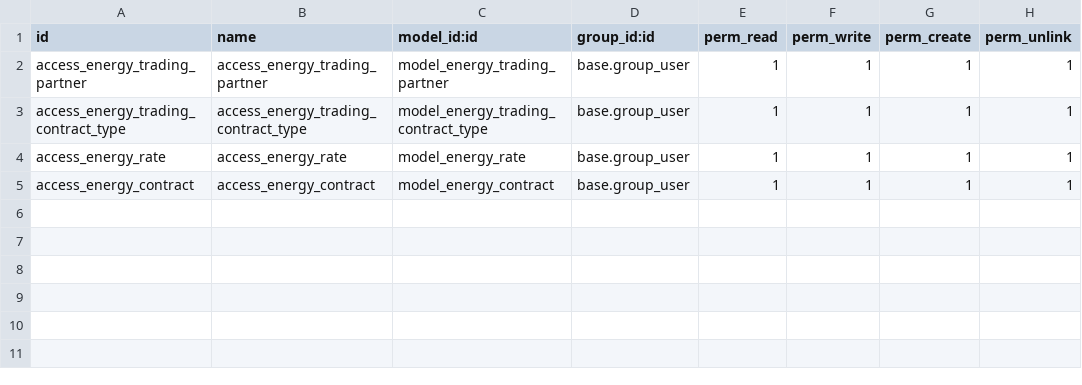
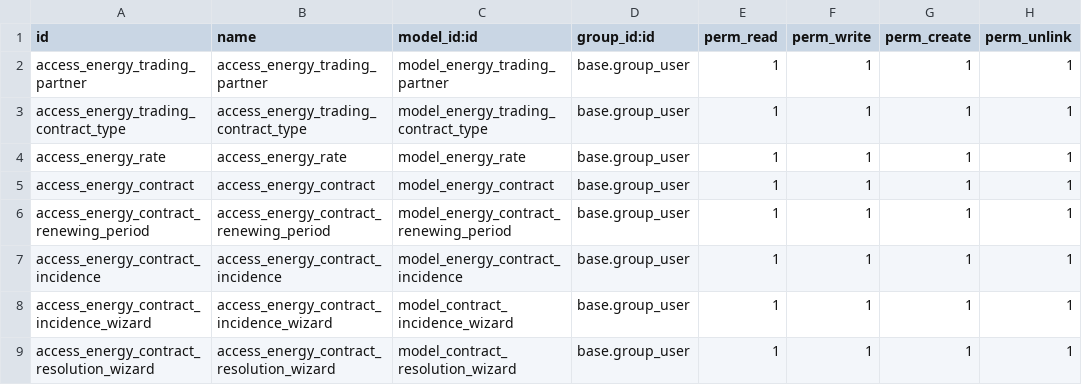
Before and after one commit to jdelosmozos-es/energy_marketing, a CSV file: energy_marketing/security/ir.model.access.csv, drawn as a sheet; the diff names each change by its address in the sheet, - before the commit and + after, or states it on an @@ line.

```diff
--- a/energy_marketing/security/ir.model.access.csv
+++ b/energy_marketing/security/ir.model.access.csv
+row 6: access_energy_contract_renewing_period | access_energy_contract_renewing_period | model_energy_contract_renewing_period | base.group_user | 1 | 1 | 1 | 1
+row 7: access_energy_contract_incidence | access_energy_contract_incidence | model_energy_contract_incidence | base.group_user | 1 | 1 | 1 | 1
+row 8: access_energy_contract_incidence_wizard | access_energy_contract_incidence_wizard | model_contract_incidence_wizard | base.group_user | 1 | 1 | 1 | 1
+row 9: access_energy_contract_resolution_wizard | access_energy_contract_resolution_wizard | model_contract_resolution_wizard | base.group_user | 1 | 1 | 1 | 1
```
Also changed, not shown: 22 other files.
